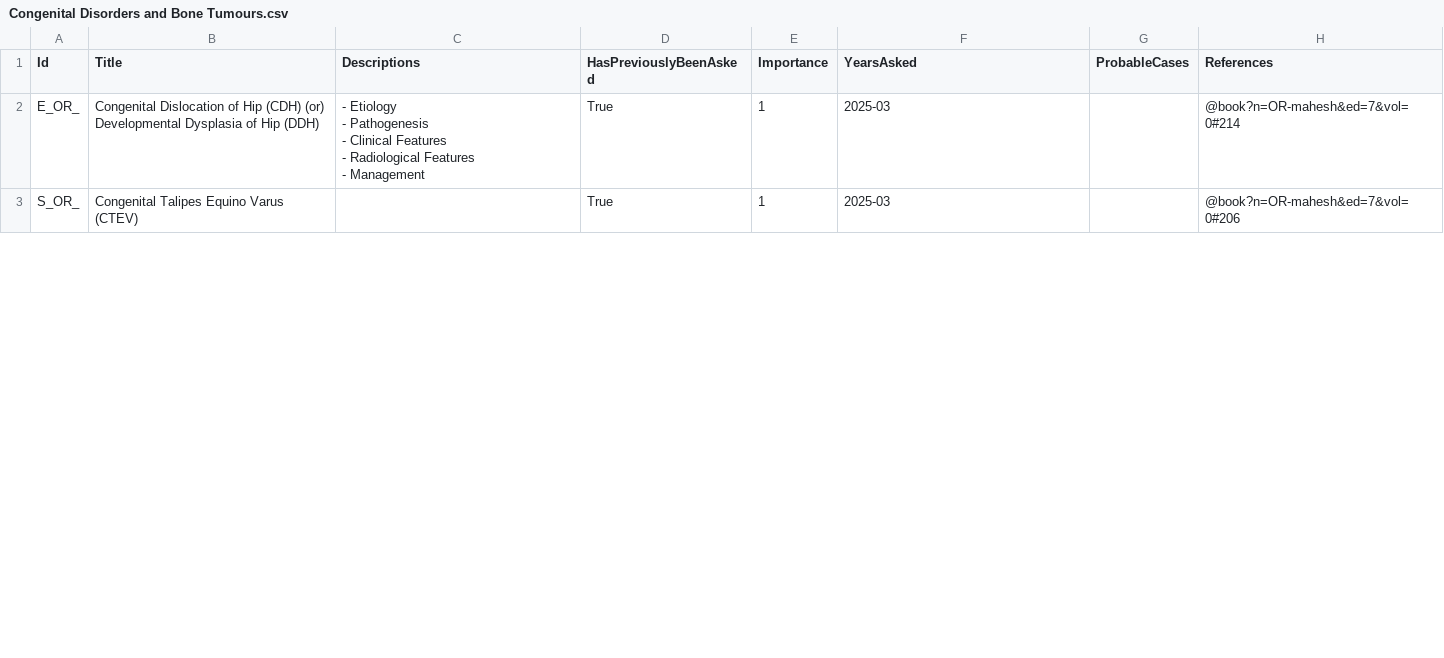
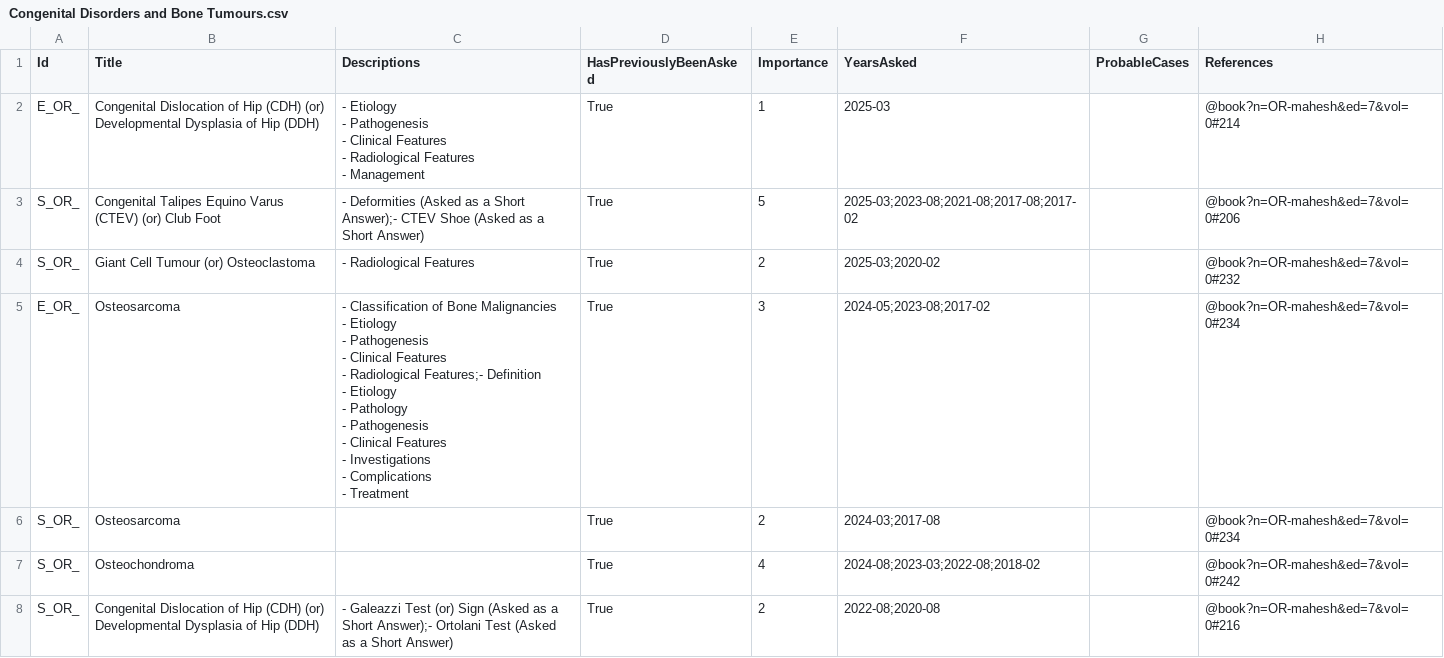
Before and after one commit to symptum/Symptum.Data, a CSV file: resources/Subjects/Orthopaedics/Question Bank/Paper 0/Congenital Disorders and Bone Tumours.csv, drawn as a sheet; only a part is shown; the diff covers the shown part only.

```diff
--- a/resources/Subjects/Orthopaedics/Question Bank/Paper 0/Congenital Disorders and Bone Tumours.csv
+++ b/resources/Subjects/Orthopaedics/Question Bank/Paper 0/Congenital Disorders and Bone Tumours.csv
@@ -6,2 +6,18 @@ E_OR_,Congenital Dislocation of Hip (CDH) (or) Developmental Dysplasia of Hip (D
 - Management",True,1,2025-03,,@book?n=OR-mahesh&ed=7&vol=0#214
-S_OR_,Congenital Talipes Equino Varus (CTEV),,True,1,2025-03,,@book?n=OR-mahesh&ed=7&vol=0#206
+S_OR_,Congenital Talipes Equino Varus (CTEV) (or) Club Foot,- Deformities (Asked as a Short Answer);- CTEV Shoe (Asked as a Short Answer),True,5,2025-03;2023-08;2021-08;2017-08;2017-02,,@book?n=OR-mahesh&ed=7&vol=0#206
+S_OR_,Giant Cell Tumour (or) Osteoclastoma,- Radiological Features,True,2,2025-03;2020-02,,@book?n=OR-mahesh&ed=7&vol=0#232
+E_OR_,Osteosarcoma,"- Classification of Bone Malignancies
+- Etiology
+- Pathogenesis
+- Clinical Features
+- Radiological Features;- Definition
+- Etiology
+- Pathology
+- Pathogenesis
+- Clinical Features
+- Investigations
+- Complications
+- Treatment",True,3,2024-05;2023-08;2017-02,,@book?n=OR-mahesh&ed=7&vol=0#234
+S_OR_,Osteosarcoma,,True,2,2024-03;2017-08,,@book?n=OR-mahesh&ed=7&vol=0#234
+S_OR_,Osteochondroma,,True,4,2024-08;2023-03;2022-08;2018-02,,@book?n=OR-mahesh&ed=7&vol=0#242
+S_OR_,Congenital Dislocation of Hip (CDH) (or) Developmental Dysplasia of Hip (DDH),- Galeazzi Test (or) Sign (Asked as a Short Answer);- Ortolani Test (Asked as a Short Answer),True,2,2022-08;2020-08,,@book?n=OR-mahesh&ed=7&vol=0#216
```
Also changed, not shown: 2 added rows and 13 edited cells elsewhere in this file, resources/Subjects/Orthopaedics/Question Bank/Paper 0/Infections of Bones and Joints.csv, resources/Subjects/Orthopaedics/Question Bank/Paper 0/Injuries.csv, 2 other files.
